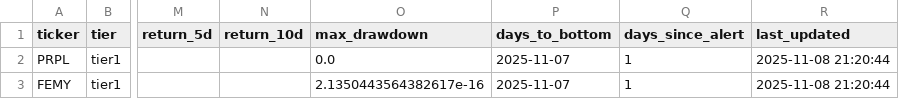
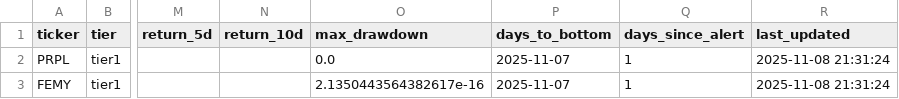
Before and after one commit to jasonorjasor/Pennystock-Pump-Detector, a CSV file: runs/2025-11-07_2227_1y/data/alerts/alerts_history.csv, drawn as a sheet; only a part is shown, gaps mark what is left out; the diff names each change by its address in the sheet, - before the commit and + after, or states it on an @@ line.

```diff
--- a/runs/2025-11-07_2227_1y/data/alerts/alerts_history.csv
+++ b/runs/2025-11-07_2227_1y/data/alerts/alerts_history.csv
-R2:R3 (last_updated): 2025-11-08 21:20:44
+R2:R3 (last_updated): 2025-11-08 21:31:24
```
Also changed, not shown: 1 other file.
